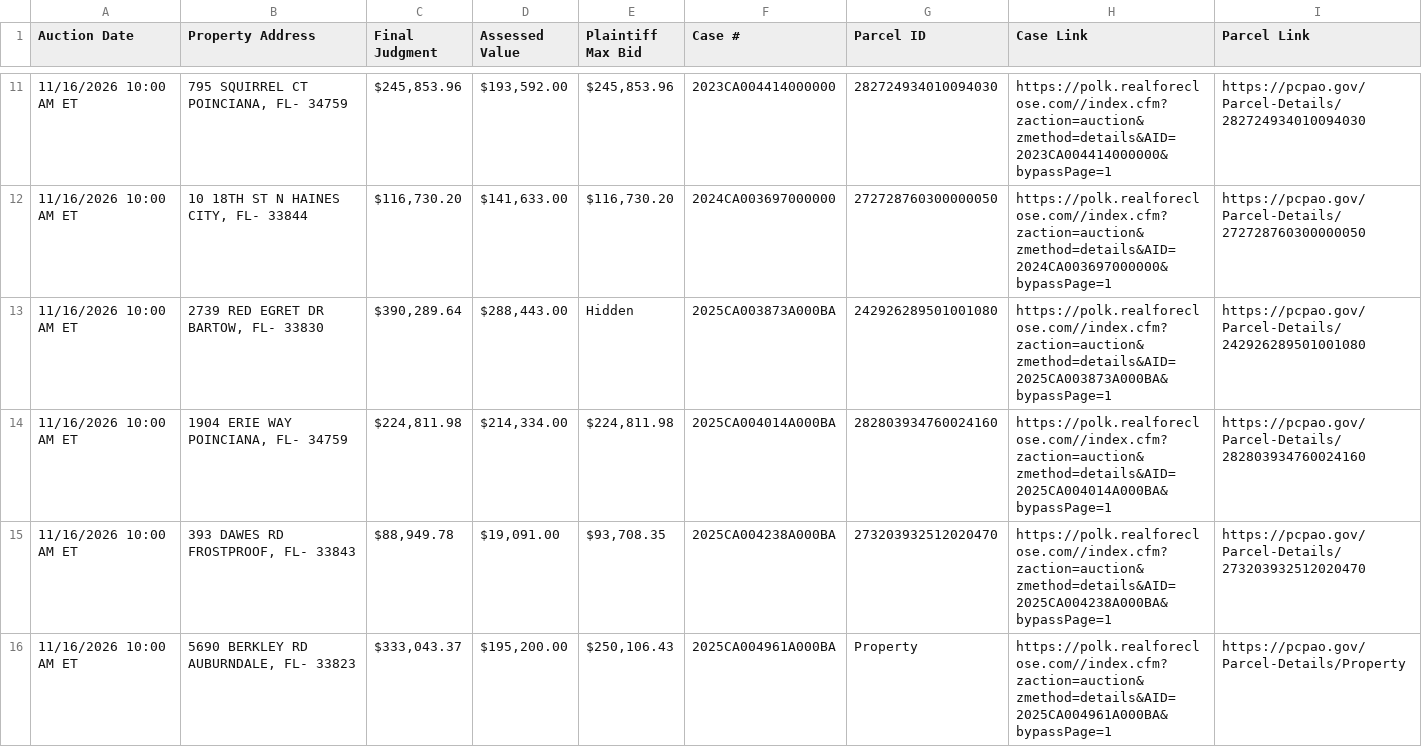
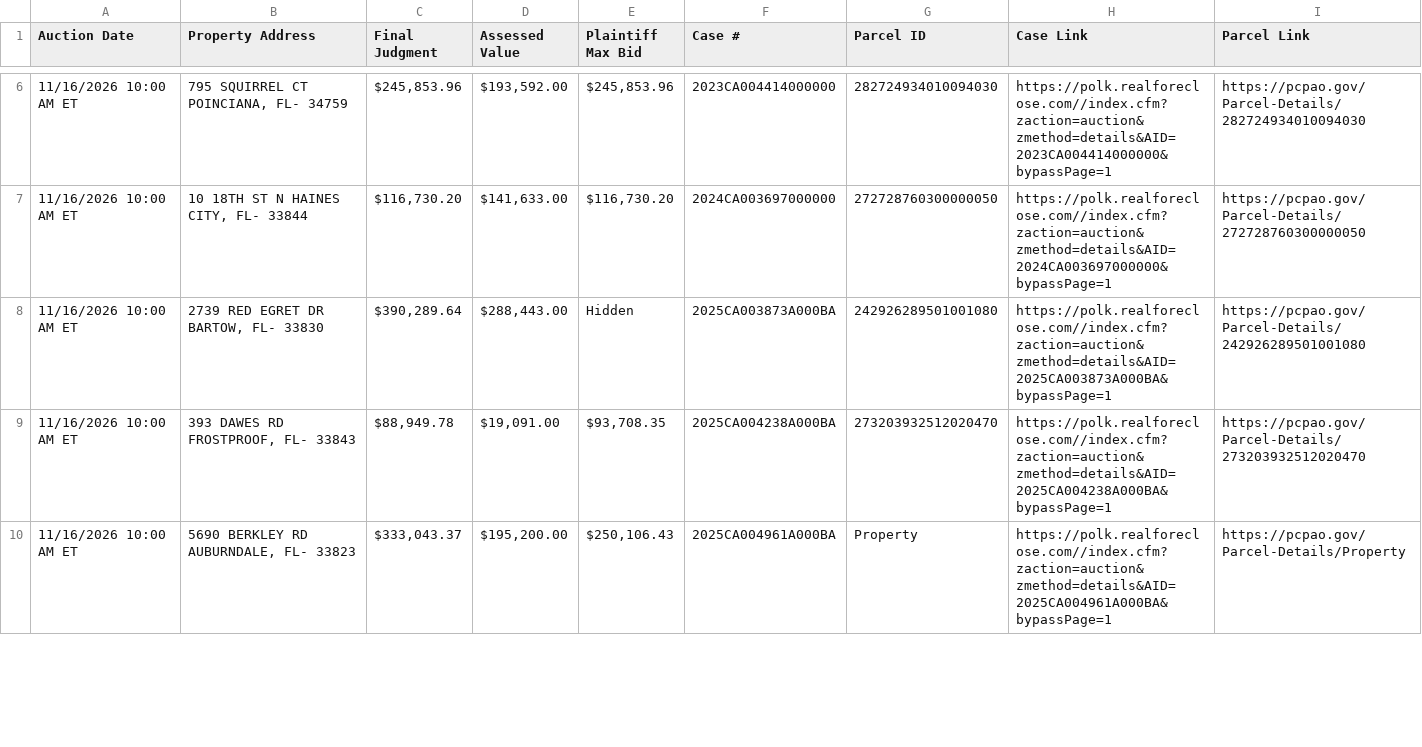
Before and after one commit to figlesias7/realforeclose-polk, a CSV file: data/active_foreclosures.csv, drawn as a sheet; only a part is shown, gaps mark what is left out; the diff covers the shown part only.

```diff
--- a/data/active_foreclosures.csv
+++ b/data/active_foreclosures.csv
@@ -13,3 +8,2 @@ Auction Date,Property Address,Final Judgment,Assessed Value,Plaintiff Max Bid,Ca
 11/16/2026 10:00 AM ET,"2739 RED EGRET DR BARTOW, FL- 33830","$390,289.64","$288,443.00",Hidden,2025CA003873A000BA,242926289501001080,https://polk.realforeclose.com//index.cfm?zaction=auction&zmethod=details&AID=2025CA003873A000BA&bypassPage=1,https://pcpao.gov/Parcel-Details/242926289501001080
-11/16/2026 10:00 AM ET,"1904 ERIE WAY POINCIANA, FL- 34759","$224,811.98","$214,334.00","$224,811.98",2025CA004014A000BA,282803934760024160,https://polk.realforeclose.com//index.cfm?zaction=auction&zmethod=details&AID=2025CA004014A000BA&bypassPage=1,https://pcpao.gov/Parcel-Details/282803934760024160
 11/16/2026 10:00 AM ET,"393 DAWES RD FROSTPROOF, FL- 33843","$88,949.78","$19,091.00","$93,708.35",2025CA004238A000BA,273203932512020470,https://polk.realforeclose.com//index.cfm?zaction=auction&zmethod=details&AID=2025CA004238A000BA&bypassPage=1,https://pcpao.gov/Parcel-Details/273203932512020470
```
Also changed, not shown: 1 added row, 8 removed rows and 2 edited cells elsewhere in this file, data/all_seen.csv, data/event_log.csv, 3 other files.
